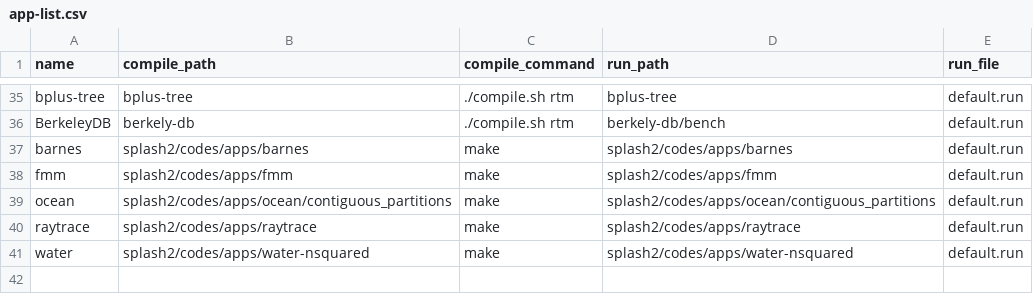
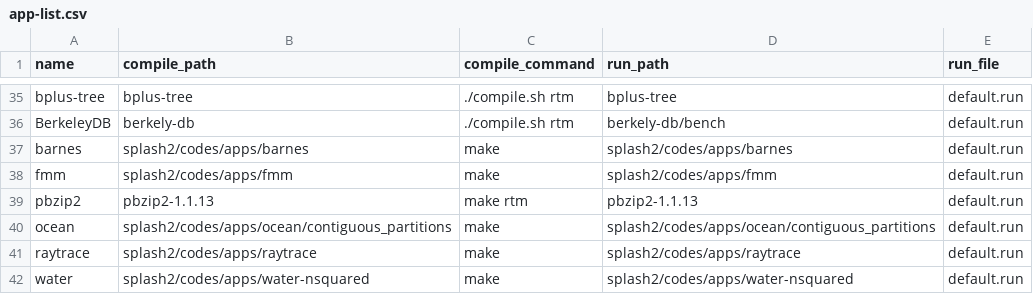
Before and after one commit to jqswang/txsampler_benchmark, a CSV file: script/app-list.csv, drawn as a sheet; only a part is shown, gaps mark what is left out.

Commit message:
Passed pbzip2

```diff
--- a/script/app-list.csv
+++ b/script/app-list.csv
@@ -38,2 +38,3 @@ barnes,splash2/codes/apps/barnes,make,splash2/codes/apps/barnes,default.run
 fmm,splash2/codes/apps/fmm,make,splash2/codes/apps/fmm,default.run
+pbzip2,pbzip2-1.1.13,make rtm,pbzip2-1.1.13,default.run
 ocean,splash2/codes/apps/ocean/contiguous_partitions,make,splash2/codes/apps/ocean/contiguous_partitions,default.run
```
Also changed, not shown: 1 other file.
